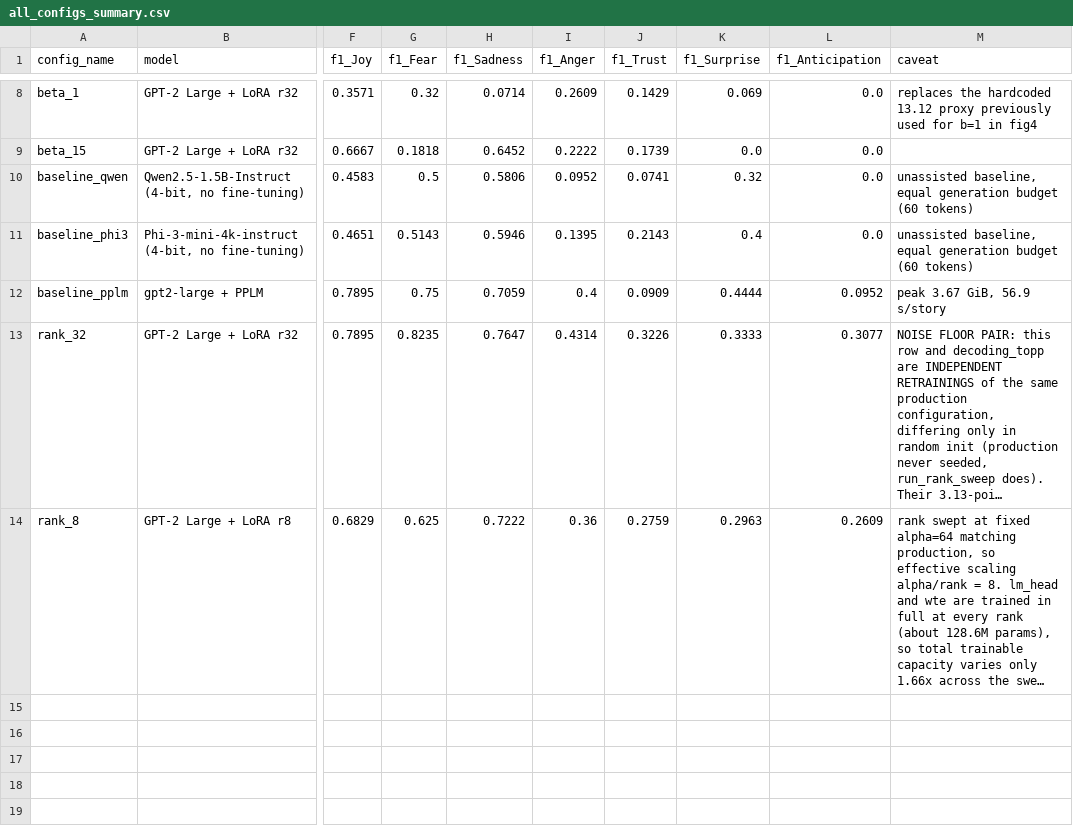
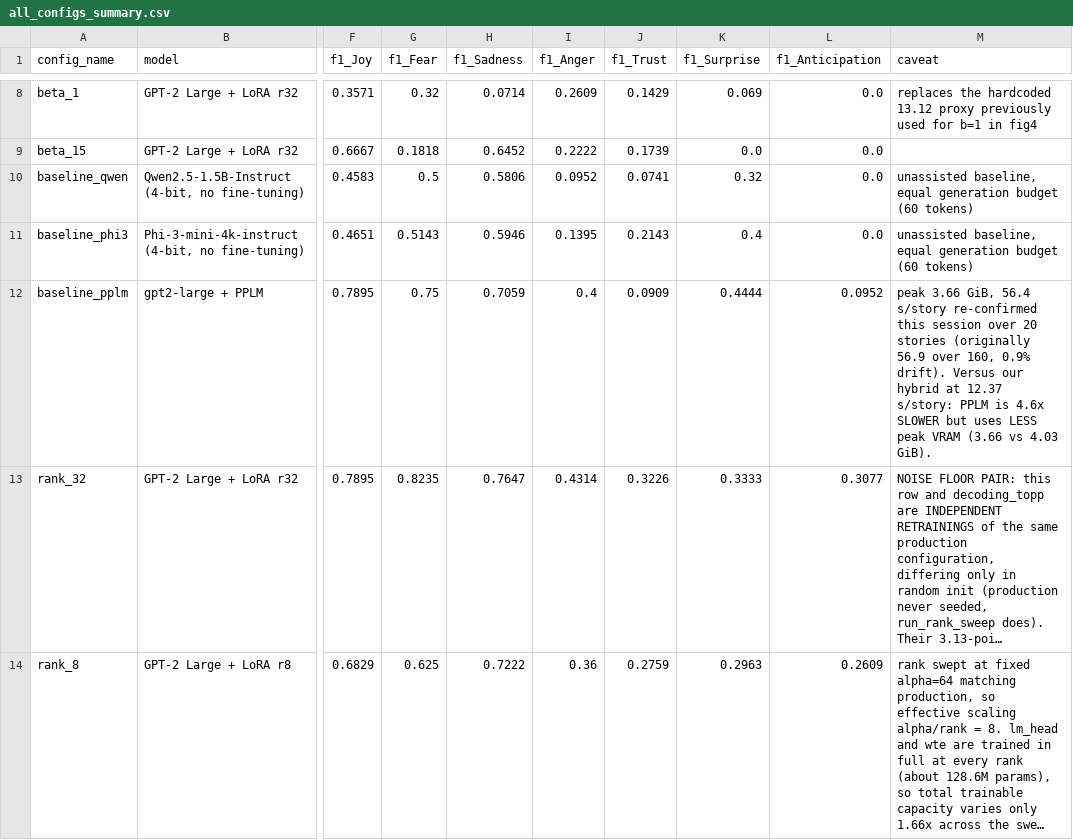
Before and after one commit to rbi-international/PhD_Paper2_Granular_Storytelling, a CSV file: results/all_configs_summary.csv, drawn as a sheet; only a part is shown, gaps mark what is left out; long unchanged cells end in …; the diff covers the shown part only; the diff names each change by its address in the sheet, - before the commit and + after, or states it on an @@ line.

```diff
--- a/results/all_configs_summary.csv
+++ b/results/all_configs_summary.csv
-M12 (caveat): peak 3.67 GiB, 56.9 s/story
+M12 (caveat): peak 3.66 GiB, 56.4 s/story re-confirmed this session over 20 stories (originally 56.9 over 160, 0.9% drift). Versus our hybrid at 12.37 s/story: PPLM is 4.6x SLOWER but uses LESS peak VRAM (3.66 vs 4.03 GiB).
```
Also changed, not shown: 1 added row elsewhere in this file, results/comparisons/final_paper_table.csv, 6 other files.
